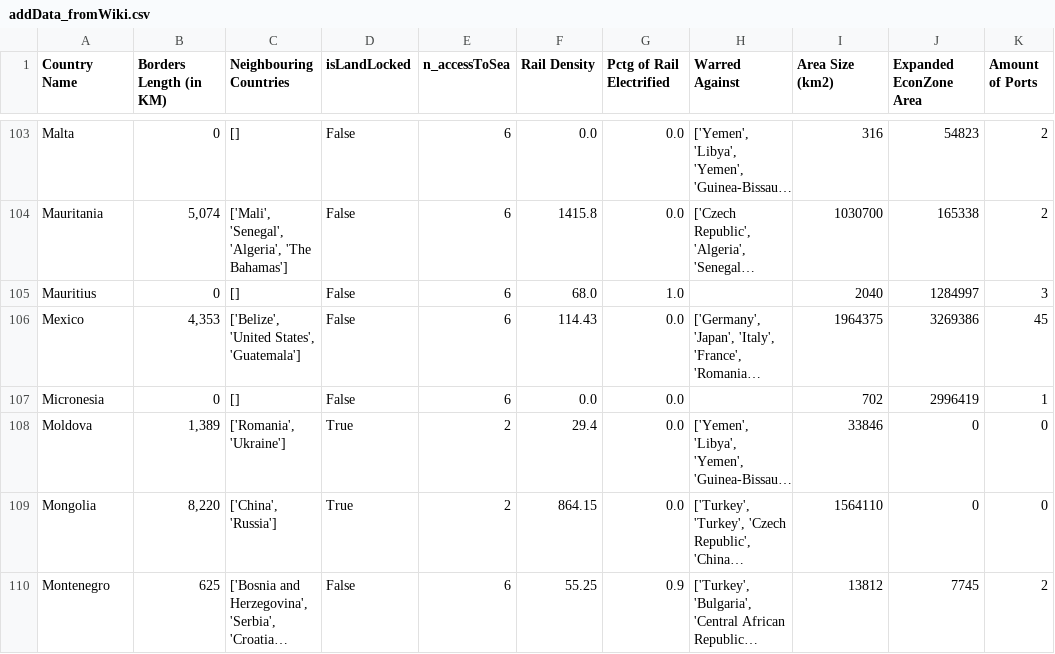
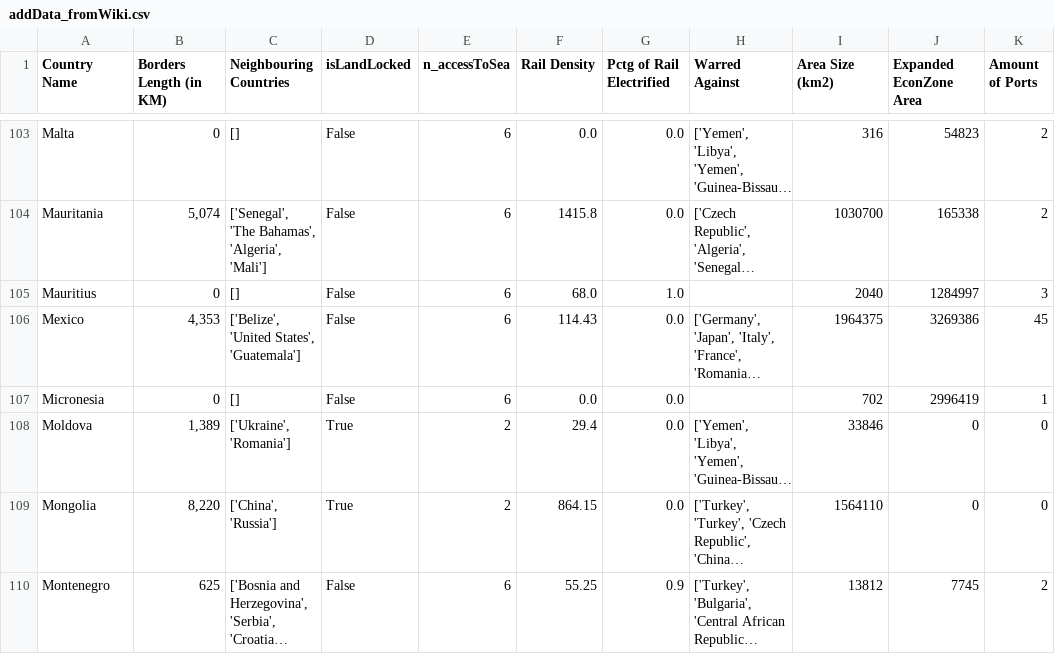
Before and after one commit to GustavoSept/Economic_Freedom_Analysis, a CSV file: Data_Sets/processed/addData_fromWiki.csv, drawn as a sheet; only a part is shown, gaps mark what is left out; long unchanged cells end in …; the diff covers the shown part only; the diff names each change by its address in the sheet, - before the commit and + after, or states it on an @@ line.

```diff
--- a/Data_Sets/processed/addData_fromWiki.csv
+++ b/Data_Sets/processed/addData_fromWiki.csv
-C104 (Neighbouring Countries): ['Mali', 'Senegal', 'Algeria', 'The Bahamas']
+C104 (Neighbouring Countries): ['Senegal', 'The Bahamas', 'Algeria', 'Mali']
-C108 (Neighbouring Countries): ['Romania', 'Ukraine']
+C108 (Neighbouring Countries): ['Ukraine', 'Romania']
```
Also changed, not shown: 113 edited cells elsewhere in this file, 1 other file.
